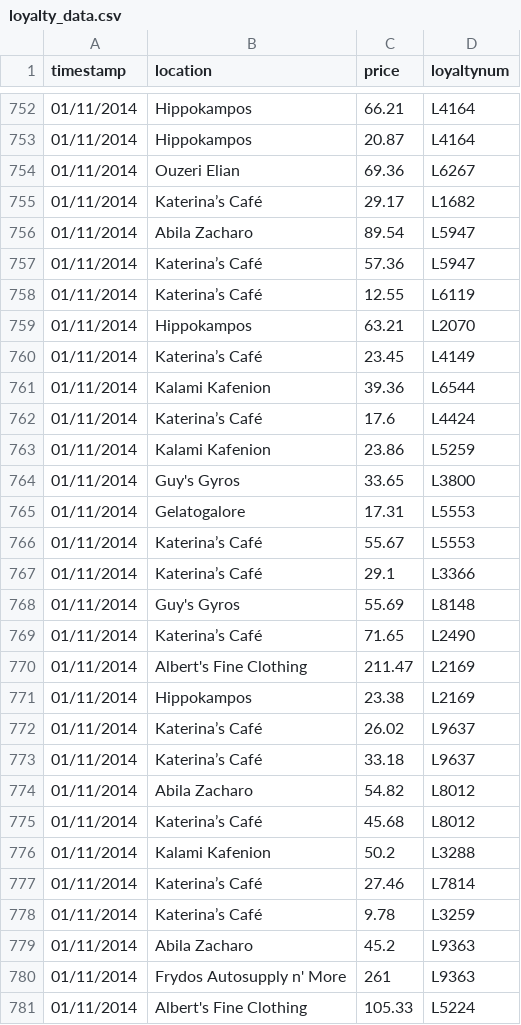
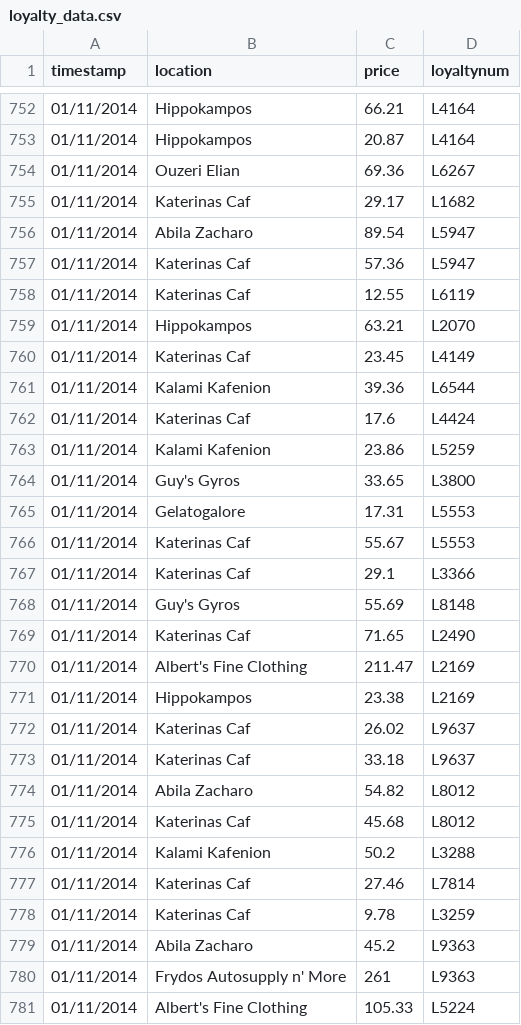
Before and after one commit to 791106912/VAST2021-MIN2, a CSV file: data/loyalty_data.csv, drawn as a sheet; only a part is shown, gaps mark what is left out; the diff covers the shown part only; the diff names each change by its address in the sheet, - before the commit and + after, or states it on an @@ line.

```diff
--- a/data/loyalty_data.csv
+++ b/data/loyalty_data.csv
-B755 (location): Katerina’s Café
+B755 (location): Katerinas Caf
-B757:B758 (location): Katerina’s Café
+B757:B758 (location): Katerinas Caf
-B760 (location): Katerina’s Café
+B760 (location): Katerinas Caf
-B762 (location): Katerina’s Café
+B762 (location): Katerinas Caf
-B766:B767 (location): Katerina’s Café
+B766:B767 (location): Katerinas Caf
-B769 (location): Katerina’s Café
+B769 (location): Katerinas Caf
-B772:B773 (location): Katerina’s Café
+B772:B773 (location): Katerinas Caf
-B775 (location): Katerina’s Café
+B775 (location): Katerinas Caf
-B777:B778 (location): Katerina’s Café
+B777:B778 (location): Katerinas Caf
```
Also changed, not shown: 182 edited cells elsewhere in this file, 36 other files.
